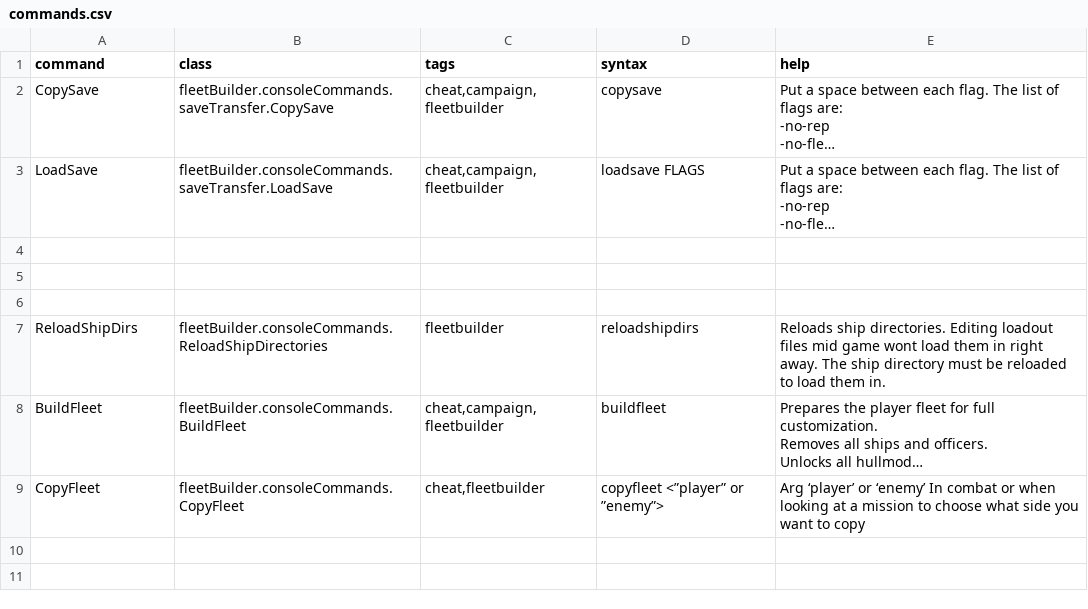
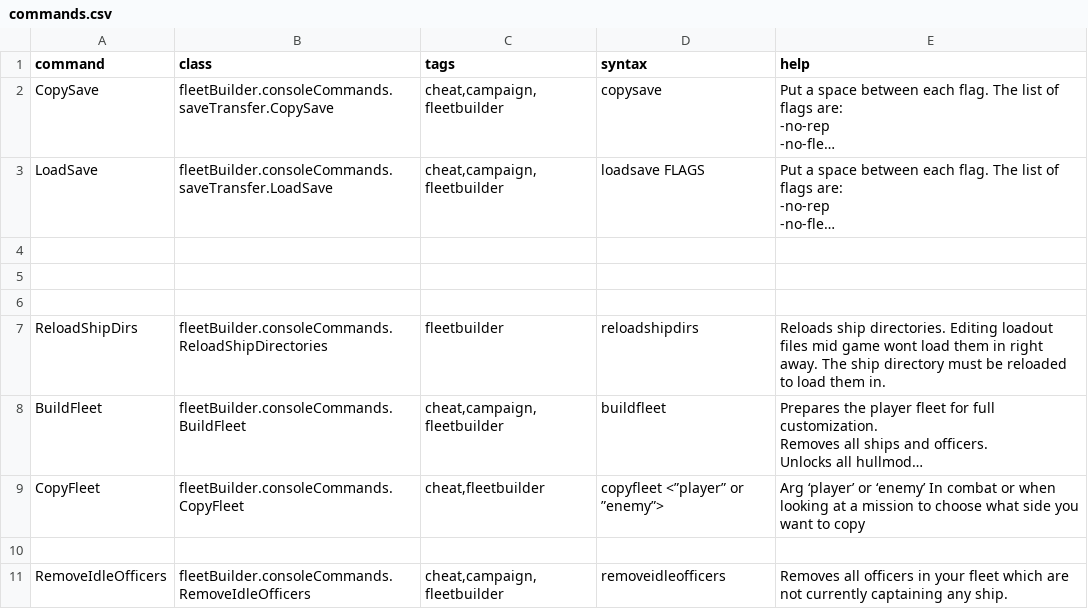
Before and after one commit to S-Numan/FleetBuilder, a CSV file: data/console/commands.csv, drawn as a sheet; long unchanged cells end in …; the diff names each change by its address in the sheet, - before the commit and + after, or states it on an @@ line.

Commit message:
RemoveIdleOfficers

```diff
--- a/data/console/commands.csv
+++ b/data/console/commands.csv
+row 10: (empty)
+row 11: RemoveIdleOfficers | fleetBuilder.consoleCommands.RemoveIdleOfficers | cheat,campaign,fleetbuilder | removeidleofficers | Removes all officers in your fleet which are not currently captaining any ship.
```
Also changed, not shown: 3 other files.
